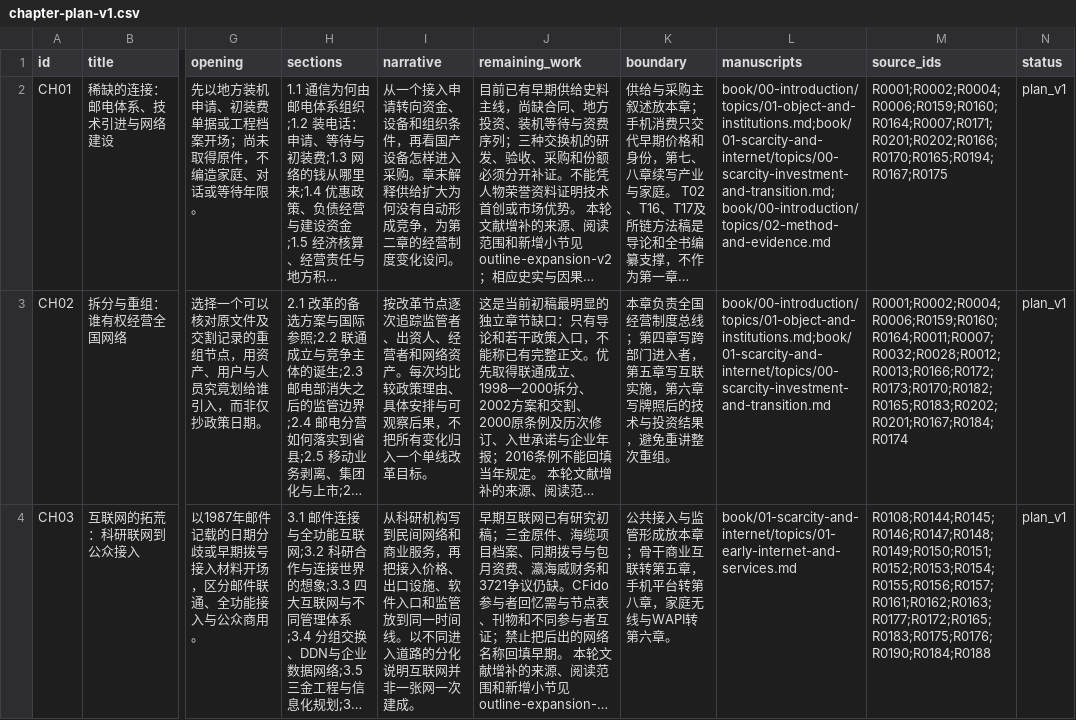
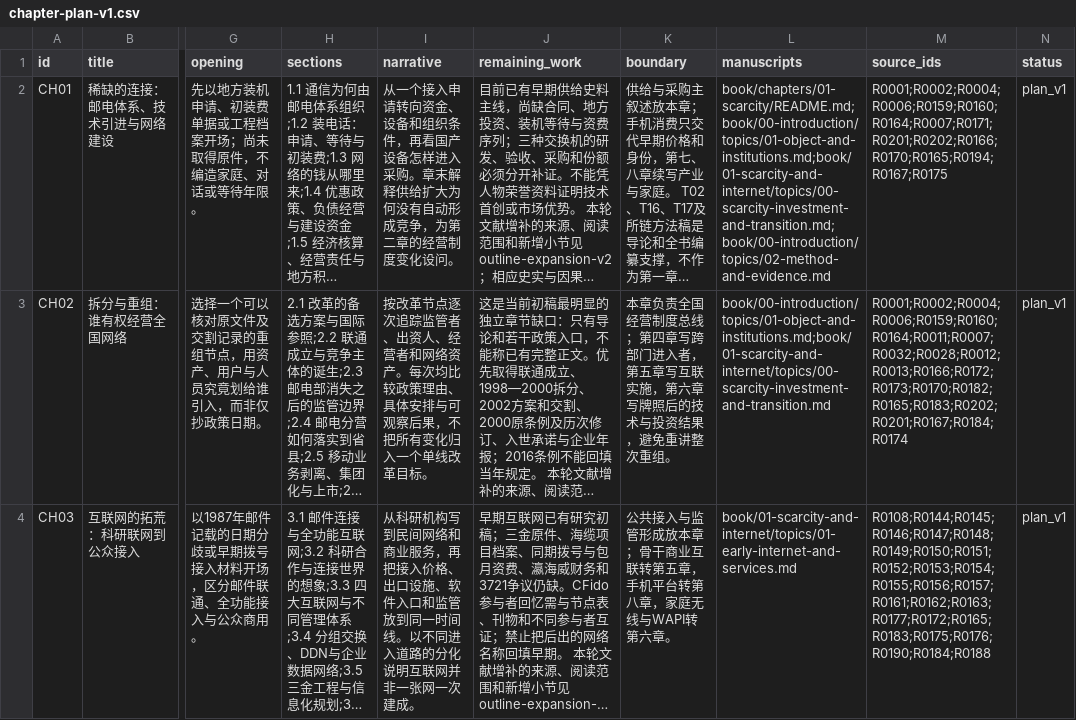
Before and after one commit to pty819/order-of-connectivity, a CSV file: research/chapter-plan-v1.csv, drawn as a sheet; only a part is shown, gaps mark what is left out; long unchanged cells end in …; the diff names each change by its address in the sheet, - before the commit and + after, or states it on an @@ line.

```diff
--- a/research/chapter-plan-v1.csv
+++ b/research/chapter-plan-v1.csv
-L2 (manuscripts): book/00-introduction/topics/01-object-and-institutions.md;book/01-scarcity-and-internet/topics/00-scarcity-investment-and-transition.md;book/00-introduction/topics/02-method-and-evidence.md
+L2 (manuscripts): book/chapters/01-scarcity/README.md;book/00-introduction/topics/01-object-and-institutions.md;book/01-scarcity-and-internet/topics/00-scarcity-investment-and-transition.md;book/00-introduction/topics/02-method-and-evidence.md
```
Also changed, not shown: research/claims.csv, research/source-outline-v1.csv, 15 other files.
